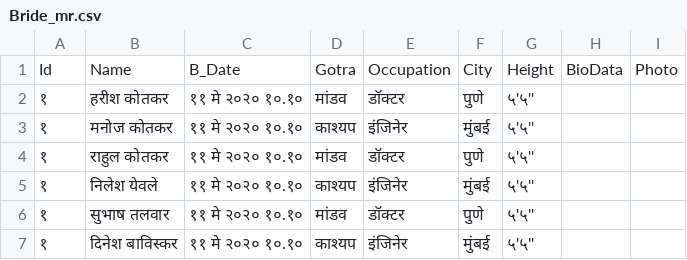
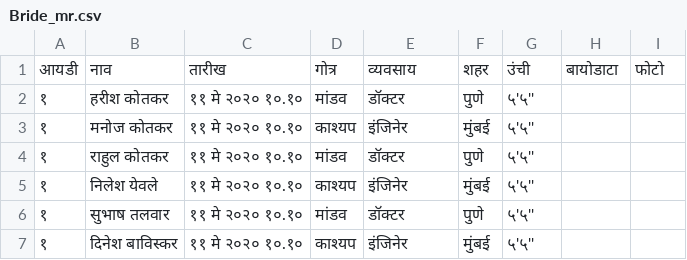
Before and after one commit to kotkar321/matrimony, a CSV file: CSV/Bride_mr.csv, drawn as a sheet; removed rows and columns are numbered as before the commit, all else as after; the diff names each change by its address in the sheet, - before the commit and + after, or states it on an @@ line.

Commit message:
Update Bride_mr.csv

```diff
--- a/CSV/Bride_mr.csv
+++ b/CSV/Bride_mr.csv
-row 1: Id | Name | B_Date | Gotra | Occupation | City | Height | BioData | Photo
+row 1: आयडी | नाव | तारीख | गोत्र | व्यवसाय | शहर | उंची | बायोडाटा | फोटो
```
